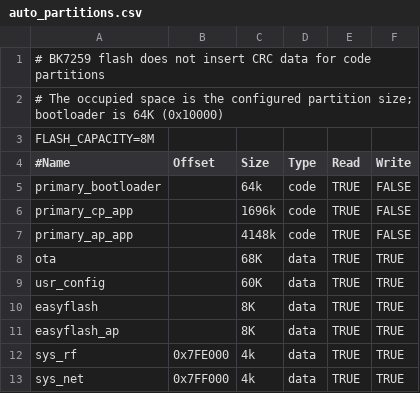
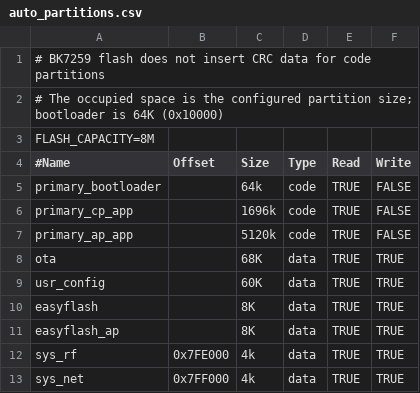
Before and after one commit to bekencorp/bk_solution_edge_ai, a CSV file: projects/face_recognition/partitions/bk7259/auto_partitions.csv, drawn as a sheet.

```diff
--- a/projects/face_recognition/partitions/bk7259/auto_partitions.csv
+++ b/projects/face_recognition/partitions/bk7259/auto_partitions.csv
@@ -6,3 +6,3 @@ primary_bootloader,,64k,code,TRUE,FALSE
 primary_cp_app,,1696k,code,TRUE,FALSE
-primary_ap_app,,4148k,code,TRUE,FALSE
+primary_ap_app,,5120k,code,TRUE,FALSE
 ota,,68K,data,TRUE,TRUE
```
Also changed, not shown: 16 other files.
